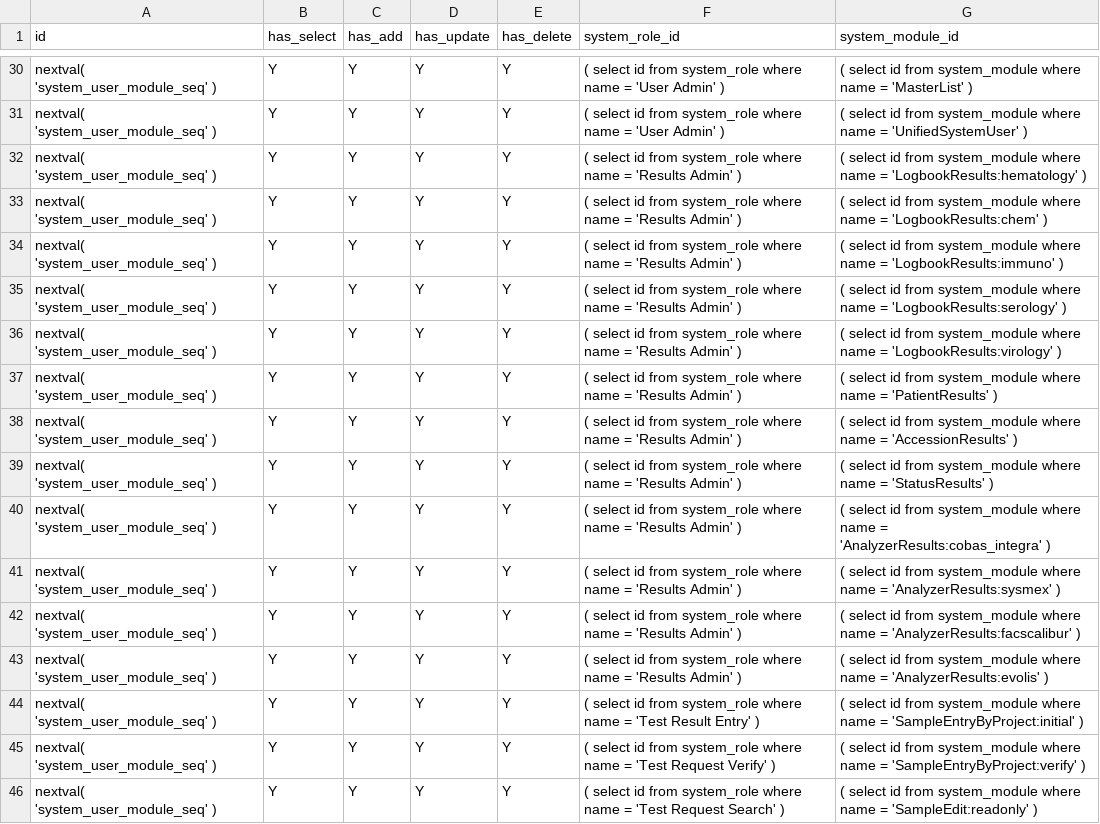
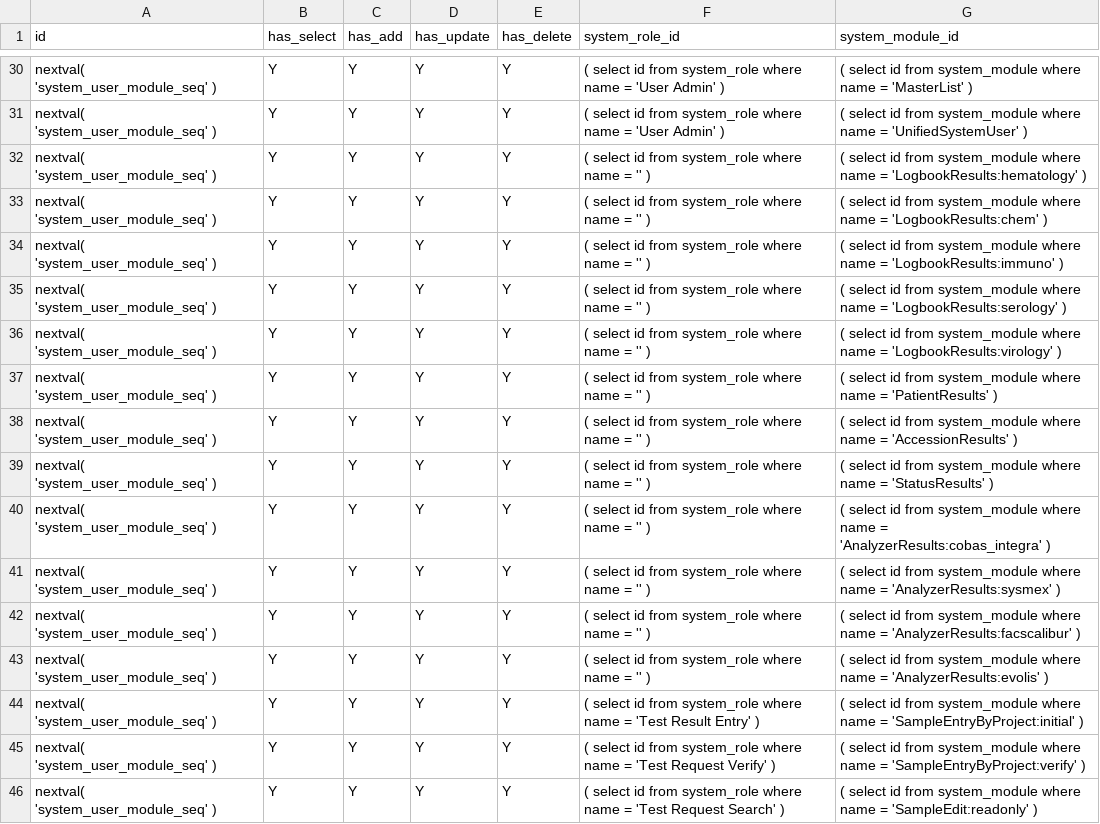
Before and after one commit to openelisglobal/openelisglobal-core, a CSV file: liquibase/RetroCI_CSV/RetroCI_Role_Module.csv, drawn as a sheet; only a part is shown, gaps mark what is left out.

```diff
--- a/liquibase/RetroCI_CSV/RetroCI_Role_Module.csv
+++ b/liquibase/RetroCI_CSV/RetroCI_Role_Module.csv
@@ -31,14 +31,14 @@ nextval( 'system_user_module_seq' ) ,Y,Y,Y,Y, ( select id from system_role where
 nextval( 'system_user_module_seq' ) ,Y,Y,Y,Y, ( select id from system_role where name = 'User Admin' ) , ( select id from system_module where name = 'UnifiedSystemUser' )
-nextval( 'system_user_module_seq' ) ,Y,Y,Y,Y, ( select id from system_role where name = 'Results Admin' ) , ( select id from system_module where name = 'LogbookResults:hematology' )
-nextval( 'system_user_module_seq' ) ,Y,Y,Y,Y, ( select id from system_role where name = 'Results Admin' ) , ( select id from system_module where name = 'LogbookResults:chem' )
-nextval( 'system_user_module_seq' ) ,Y,Y,Y,Y, ( select id from system_role where name = 'Results Admin' ) , ( select id from system_module where name = 'LogbookResults:immuno' )
-nextval( 'system_user_module_seq' ) ,Y,Y,Y,Y, ( select id from system_role where name = 'Results Admin' ) , ( select id from system_module where name = 'LogbookResults:serology' )
-nextval( 'system_user_module_seq' ) ,Y,Y,Y,Y, ( select id from system_role where name = 'Results Admin' ) , ( select id from system_module where name = 'LogbookResults:virology' )
-nextval( 'system_user_module_seq' ) ,Y,Y,Y,Y, ( select id from system_role where name = 'Results Admin' ) , ( select id from system_module where name = 'PatientResults' )
-nextval( 'system_user_module_seq' ) ,Y,Y,Y,Y, ( select id from system_role where name = 'Results Admin' ) , ( select id from system_module where name = 'AccessionResults' )
-nextval( 'system_user_module_seq' ) ,Y,Y,Y,Y, ( select id from system_role where name = 'Results Admin' ) , ( select id from system_module where name = 'StatusResults' )
-nextval( 'system_user_module_seq' ) ,Y,Y,Y,Y, ( select id from system_role where name = 'Results Admin' ) , ( select id from system_module where name = 'AnalyzerResults:cobas_integra' )
-nextval( 'system_user_module_seq' ) ,Y,Y,Y,Y, ( select id from system_role where name = 'Results Admin' ) , ( select id from system_module where name = 'AnalyzerResults:sysmex' )
-nextval( 'system_user_module_seq' ) ,Y,Y,Y,Y, ( select id from system_role where name = 'Results Admin' ) , ( select id from system_module where name = 'AnalyzerResults:facscalibur' )
-nextval( 'system_user_module_seq' ) ,Y,Y,Y,Y, ( select id from system_role where name = 'Results Admin' ) , ( select id from system_module where name = 'AnalyzerResults:evolis' )
+nextval( 'system_user_module_seq' ) ,Y,Y,Y,Y, ( select id from system_role where name = '' ) , ( select id from system_module where name = 'LogbookResults:hematology' )
+nextval( 'system_user_module_seq' ) ,Y,Y,Y,Y, ( select id from system_role where name = '' ) , ( select id from system_module where name = 'LogbookResults:chem' )
+nextval( 'system_user_module_seq' ) ,Y,Y,Y,Y, ( select id from system_role where name = '' ) , ( select id from system_module where name = 'LogbookResults:immuno' )
+nextval( 'system_user_module_seq' ) ,Y,Y,Y,Y, ( select id from system_role where name = '' ) , ( select id from system_module where name = 'LogbookResults:serology' )
+nextval( 'system_user_module_seq' ) ,Y,Y,Y,Y, ( select id from system_role where name = '' ) , ( select id from system_module where name = 'LogbookResults:virology' )
+nextval( 'system_user_module_seq' ) ,Y,Y,Y,Y, ( select id from system_role where name = '' ) , ( select id from system_module where name = 'PatientResults' )
+nextval( 'system_user_module_seq' ) ,Y,Y,Y,Y, ( select id from system_role where name = '' ) , ( select id from system_module where name = 'AccessionResults' )
+nextval( 'system_user_module_seq' ) ,Y,Y,Y,Y, ( select id from system_role where name = '' ) , ( select id from system_module where name = 'StatusResults' )
+nextval( 'system_user_module_seq' ) ,Y,Y,Y,Y, ( select id from system_role where name = '' ) , ( select id from system_module where name = 'AnalyzerResults:cobas_integra' )
+nextval( 'system_user_module_seq' ) ,Y,Y,Y,Y, ( select id from system_role where name = '' ) , ( select id from system_module where name = 'AnalyzerResults:sysmex' )
+nextval( 'system_user_module_seq' ) ,Y,Y,Y,Y, ( select id from system_role where name = '' ) , ( select id from system_module where name = 'AnalyzerResults:facscalibur' )
+nextval( 'system_user_module_seq' ) ,Y,Y,Y,Y, ( select id from system_role where name = '' ) , ( select id from system_module where name = 'AnalyzerResults:evolis' )
 nextval( 'system_user_module_seq' ) ,Y,Y,Y,Y, ( select id from system_role where name = 'Test Result Entry' ) , ( select id from system_module where name = 'SampleEntryByProject:initial' )
```
Also changed, not shown: liquibase/RetroCI_CSV/RetroCI_Role_Module_Rev1.csv, liquibase/RetroCI_CSV/RetroCI_Role_Module_Rev9.csv, 17 other files.
